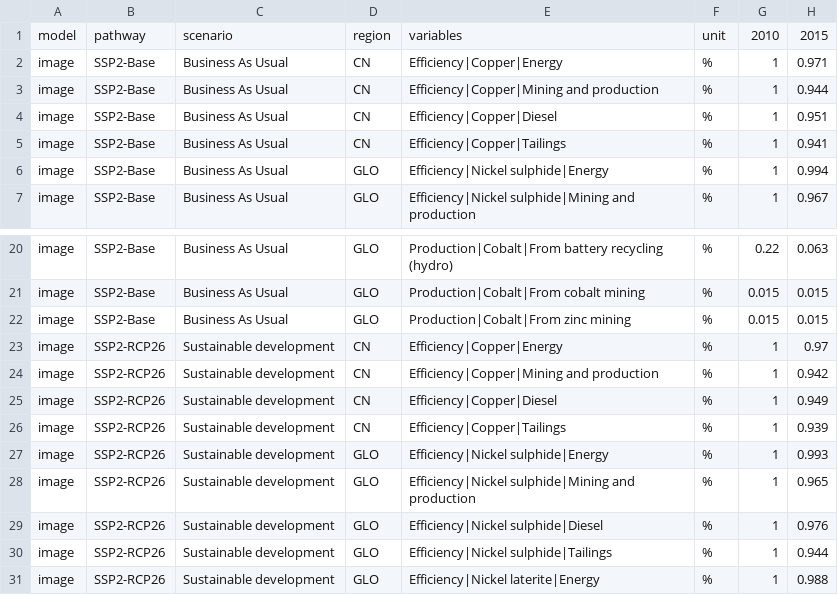
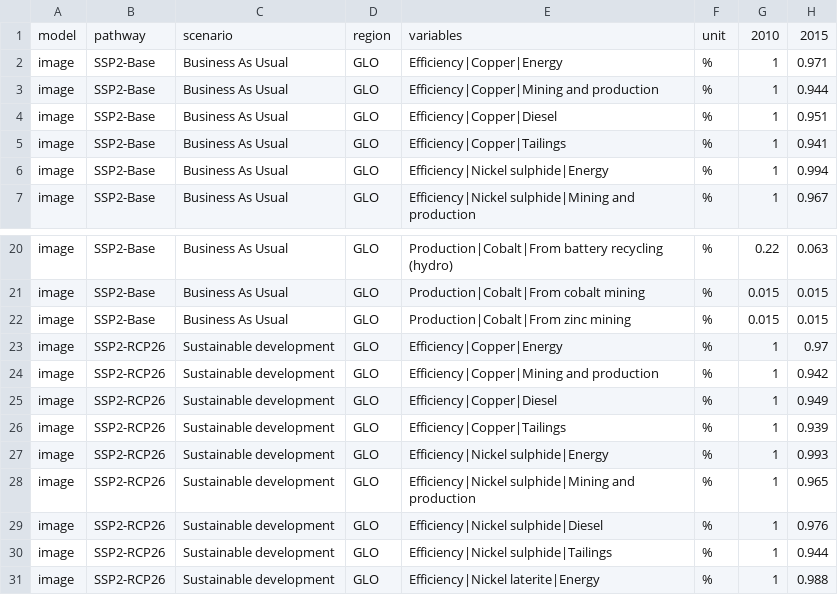
Before and after one commit to premise-community-scenarios/ammonia-prospective-scenarios, a CSV file: scenario_data/scenario_data.csv, drawn as a sheet; only a part is shown, gaps mark what is left out; the diff names each change by its address in the sheet, - before the commit and + after, or states it on an @@ line.

```diff
--- a/scenario_data/scenario_data.csv
+++ b/scenario_data/scenario_data.csv
-D2:D5: CN
+D2:D5: GLO
-D23:D26: CN
+D23:D26: GLO
```
Also changed, not shown: inventories/lci-cobalt_ei38.csv.
